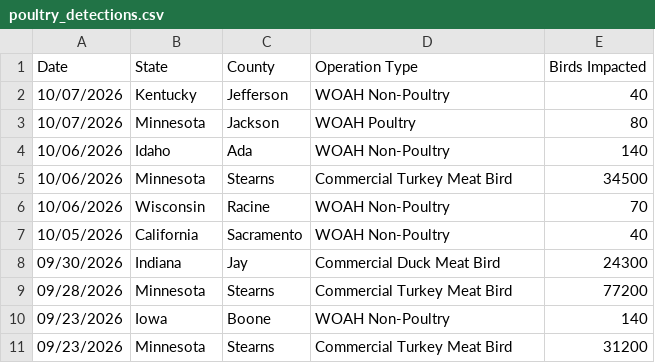
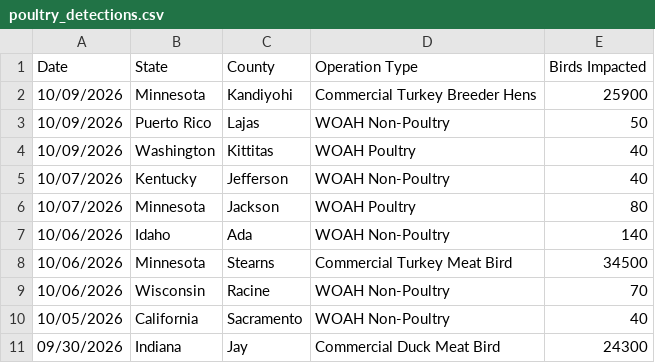
Before and after one commit to casey891/hpai-dashboard, a CSV file: data/poultry_detections.csv, drawn as a sheet; only a part is shown; the shorter side is filled out with more unchanged rows; the diff names each change by its address in the sheet, - before the commit and + after, or states it on an @@ line.

Commit message:
Update HPAI dashboard data — October 13, 2026

```diff
--- a/data/poultry_detections.csv
+++ b/data/poultry_detections.csv
+row 2: 10/09/2026 | Minnesota | Kandiyohi | Commercial Turkey Breeder Hens | 25900
+row 3: 10/09/2026 | Puerto Rico | Lajas | WOAH Non-Poultry | 50
+row 4: 10/09/2026 | Washington | Kittitas | WOAH Poultry | 40
```
Also changed, not shown: 2 other files.
